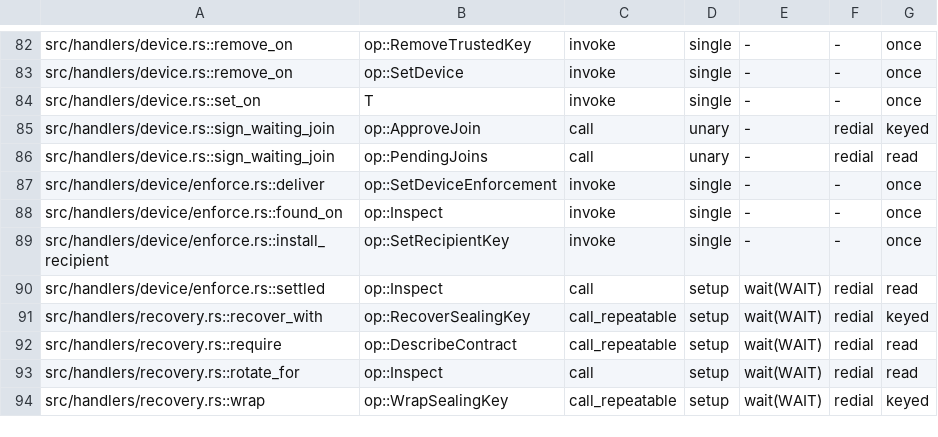
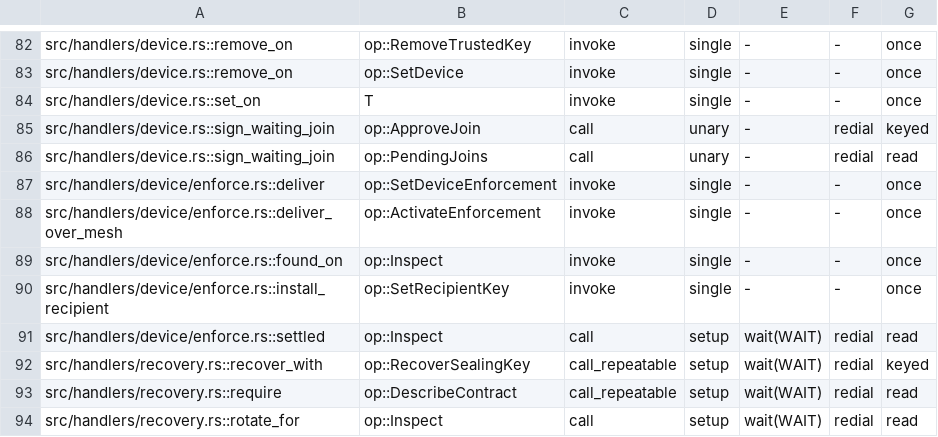
Before and after one commit to getployz/ployz, a TSV file: core/crates/ployz/src/cluster/call_audit.tsv, drawn as a sheet; only a part is shown, gaps mark what is left out; the shorter side is filled out with more unchanged rows.

Commit message:
Activate every Server a run pins, over its own SSH or through the mesh, and sign nothing a Server would refuse

```diff
--- a/core/crates/ployz/src/cluster/call_audit.tsv
+++ b/core/crates/ployz/src/cluster/call_audit.tsv
@@ -87,2 +87,3 @@ src/handlers/device.rs::sign_waiting_join	op::PendingJoins	call	unary	-	redial	r
 src/handlers/device/enforce.rs::deliver	op::SetDeviceEnforcement	invoke	single	-	-	once
+src/handlers/device/enforce.rs::deliver_over_mesh	op::ActivateEnforcement	invoke	single	-	-	once
 src/handlers/device/enforce.rs::found_on	op::Inspect	invoke	single	-	-	once
```
Also changed, not shown: 4 other files.
